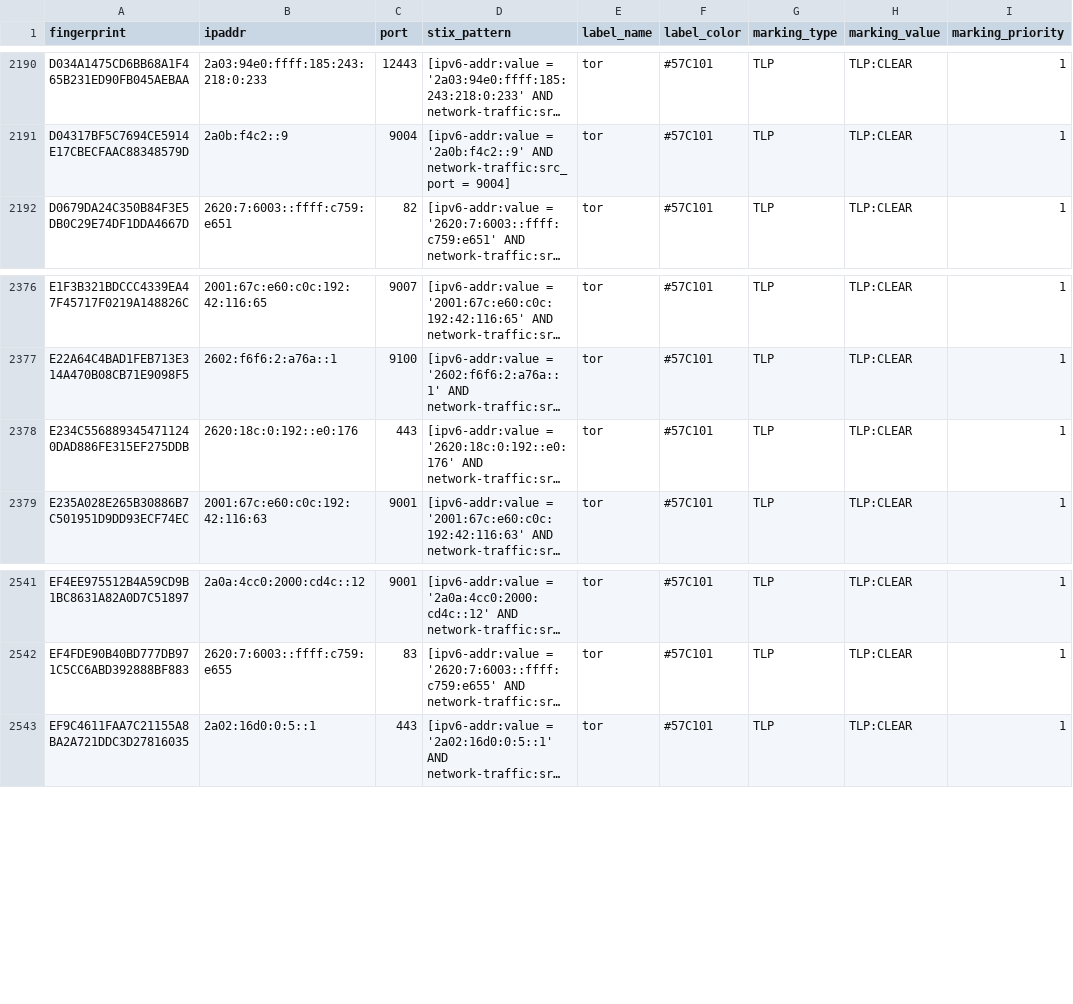
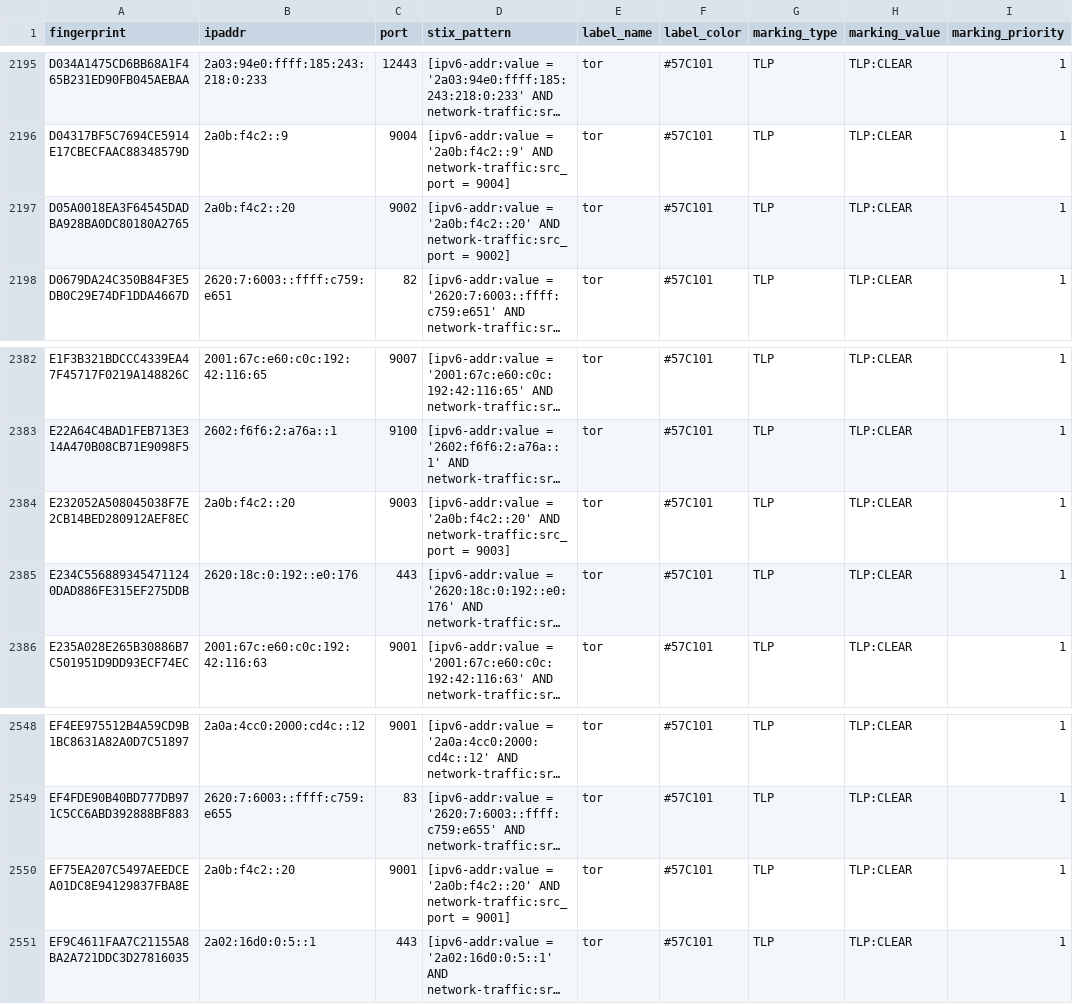
Before and after one commit to DreadFog/tor_csv_feed_opencti, a CSV file: latest.exits_v6.csv, drawn as a sheet; only a part is shown, gaps mark what is left out; long unchanged cells end in …; the diff covers the shown part only; the diff names each change by its address in the sheet, - before the commit and + after, or states it on an @@ line.

```diff
--- a/latest.exits_v6.csv
+++ b/latest.exits_v6.csv
+row 2197: D05A0018EA3F64545DADBA928BA0DC80180A2765 | 2a0b:f4c2::20 | 9002 | [ipv6-addr:value = '2a0b:f4c2::20' AND network-traffic:src_port = 9002] | tor | #57C101 | TLP | TLP:CLEAR | 1
+row 2384: E232052A508045038F7E2CB14BED280912AEF8EC | 2a0b:f4c2::20 | 9003 | [ipv6-addr:value = '2a0b:f4c2::20' AND network-traffic:src_port = 9003] | tor | #57C101 | TLP | TLP:CLEAR | 1
+row 2550: EF75EA207C5497AEEDCEA01DC8E94129837FBA8E | 2a0b:f4c2::20 | 9001 | [ipv6-addr:value = '2a0b:f4c2::20' AND network-traffic:src_port = 9001] | tor | #57C101 | TLP | TLP:CLEAR | 1
```
Also changed, not shown: 5 added rows elsewhere in this file, latest.all_v6.csv, latest.exits_v4.csv, 3 other files.
